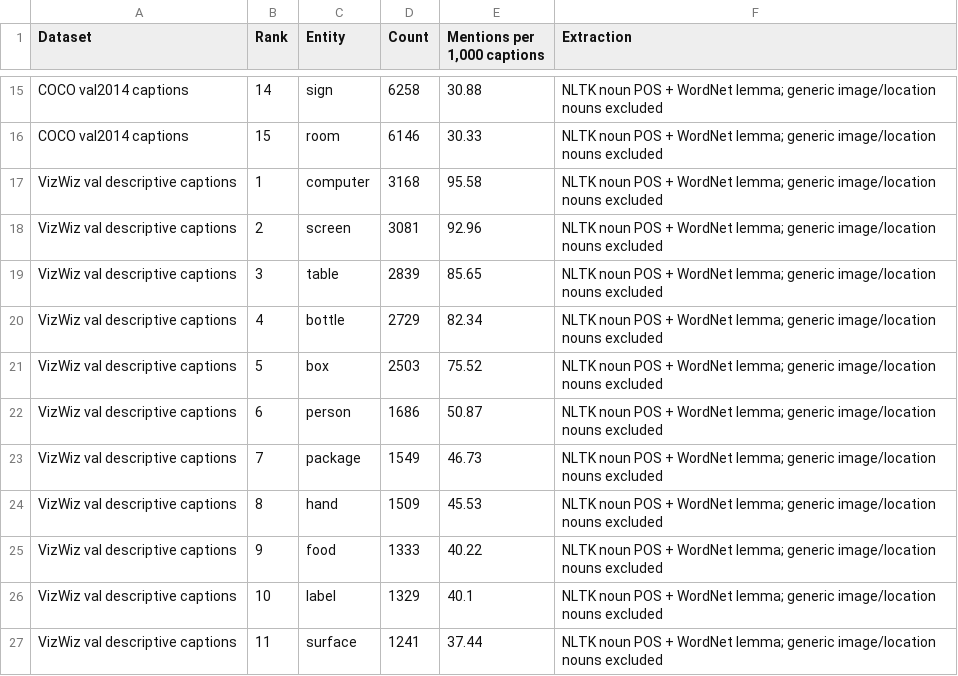
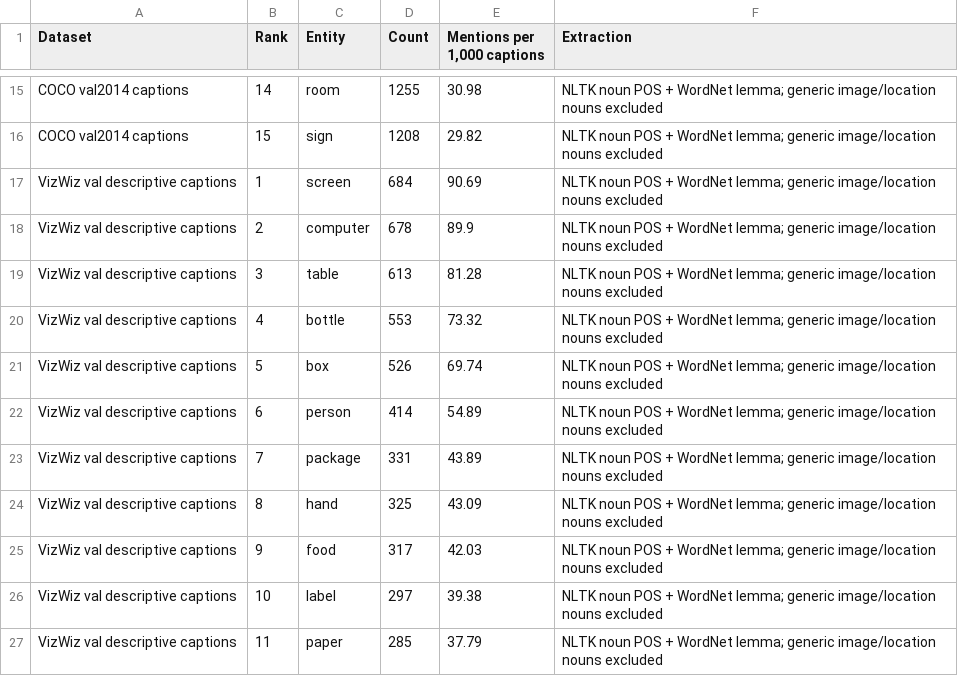
Before and after one commit to NxThnh/EDA-coco-vizz, a CSV file: eda_results/tables/caption_noun_entities_top15.csv, drawn as a sheet; only a part is shown, gaps mark what is left out; the diff covers the shown part only; the diff names each change by its address in the sheet, - before the commit and + after, or states it on an @@ line.

```diff
--- a/eda_results/tables/caption_noun_entities_top15.csv
+++ b/eda_results/tables/caption_noun_entities_top15.csv
-C15 (Entity): sign
+C15 (Entity): room
-D15 (Count): 6258
+D15 (Count): 1255
-E15 (Mentions per 1,000 captions): 30.88
+E15 (Mentions per 1,000 captions): 30.98
-C16 (Entity): room
+C16 (Entity): sign
-D16 (Count): 6146
+D16 (Count): 1208
-E16 (Mentions per 1,000 captions): 30.33
+E16 (Mentions per 1,000 captions): 29.82
-C17 (Entity): computer
+C17 (Entity): screen
-D17 (Count): 3168
+D17 (Count): 684
-E17 (Mentions per 1,000 captions): 95.58
+E17 (Mentions per 1,000 captions): 90.69
-C18 (Entity): screen
+C18 (Entity): computer
-D18 (Count): 3081
+D18 (Count): 678
-E18 (Mentions per 1,000 captions): 92.96
+E18 (Mentions per 1,000 captions): 89.9
-D19 (Count): 2839
+D19 (Count): 613
-E19 (Mentions per 1,000 captions): 85.65
+E19 (Mentions per 1,000 captions): 81.28
-D20 (Count): 2729
+D20 (Count): 553
-E20 (Mentions per 1,000 captions): 82.34
+E20 (Mentions per 1,000 captions): 73.32
-D21 (Count): 2503
+D21 (Count): 526
-E21 (Mentions per 1,000 captions): 75.52
+E21 (Mentions per 1,000 captions): 69.74
-D22 (Count): 1686
+D22 (Count): 414
-E22 (Mentions per 1,000 captions): 50.87
+E22 (Mentions per 1,000 captions): 54.89
-D23 (Count): 1549
+D23 (Count): 331
-E23 (Mentions per 1,000 captions): 46.73
+E23 (Mentions per 1,000 captions): 43.89
-D24 (Count): 1509
+D24 (Count): 325
-E24 (Mentions per 1,000 captions): 45.53
+E24 (Mentions per 1,000 captions): 43.09
-D25 (Count): 1333
+D25 (Count): 317
-E25 (Mentions per 1,000 captions): 40.22
+E25 (Mentions per 1,000 captions): 42.03
-D26 (Count): 1329
+D26 (Count): 297
-E26 (Mentions per 1,000 captions): 40.1
+E26 (Mentions per 1,000 captions): 39.38
-C27 (Entity): surface
+C27 (Entity): paper
-D27 (Count): 1241
+D27 (Count): 285
-E27 (Mentions per 1,000 captions): 37.44
+E27 (Mentions per 1,000 captions): 37.79
```
Also changed, not shown: 42 edited cells elsewhere in this file, eda_results/tables/caption_stats.csv, eda_results/tables/person_reference_one_caption_per_image.csv, 35 other files.
